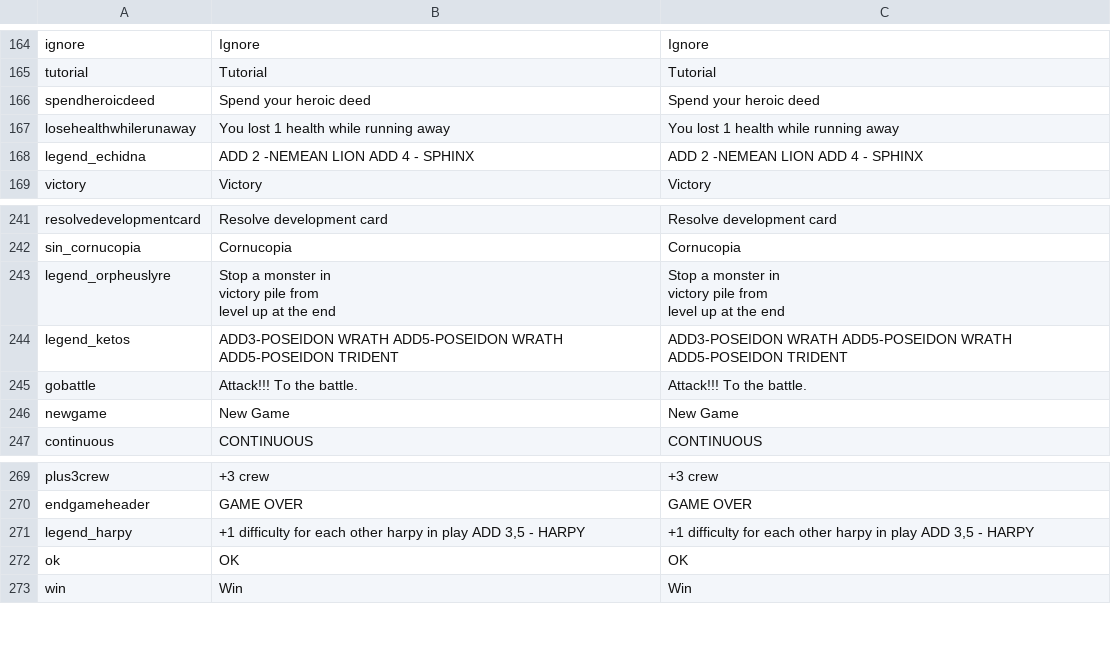
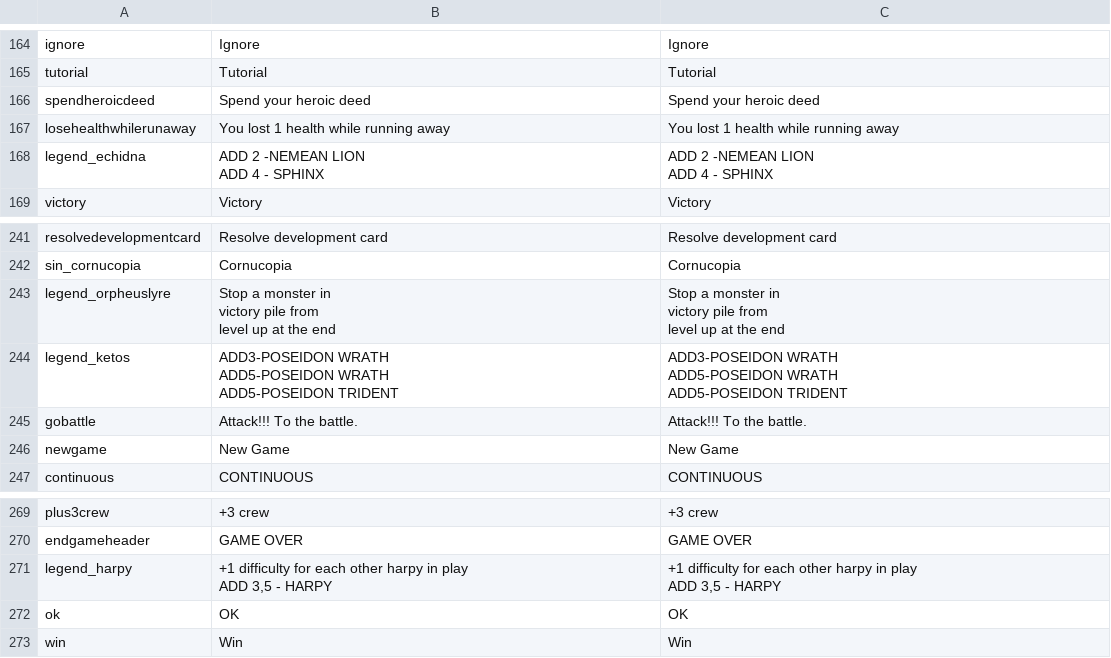
Before and after one commit to maxdk9/argonautsexpedition, a CSV file: Assets/SimpleLocalization/Resources/Localization/base.csv, drawn as a sheet; only a part is shown, gaps mark what is left out; ↵ is a line break in a cell; the diff names each change by its address in the sheet, - before the commit and + after, or states it on an @@ line.

```diff
--- a/Assets/SimpleLocalization/Resources/Localization/base.csv
+++ b/Assets/SimpleLocalization/Resources/Localization/base.csv
-B168: ADD 2 -NEMEAN LION ADD 4 - SPHINX
+B168: ADD 2 -NEMEAN LION ↵ ADD 4 - SPHINX
-C168: ADD 2 -NEMEAN LION ADD 4 - SPHINX
+C168: ADD 2 -NEMEAN LION ↵ ADD 4 - SPHINX
-B244: …ADD5-POSEIDON TRIDENT
+B244: …ADD5-POSEIDON TRIDENT
-C244: …ADD5-POSEIDON TRIDENT
+C244: …ADD5-POSEIDON TRIDENT
-B271: …- HARPY
+B271: …- HARPY
-C271: …- HARPY
+C271: …- HARPY
```
Also changed, not shown: 19 other files.
